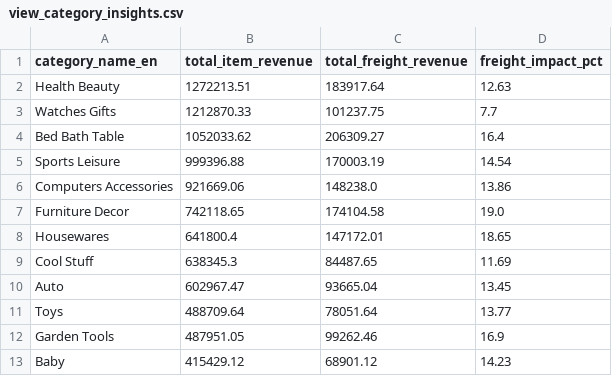
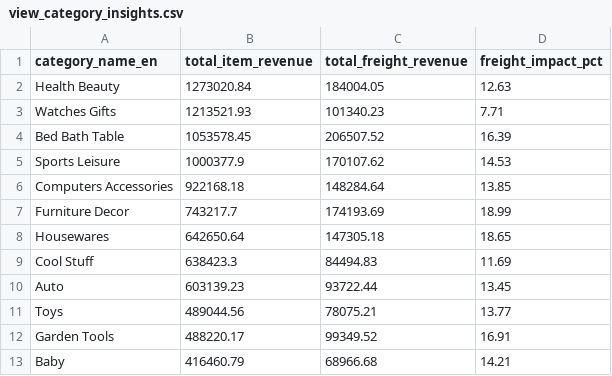
Before and after one commit to BetulBNY/ecommerce-data-lakehouse, a CSV file: dashboard/data/view_category_insights.csv, drawn as a sheet; only a part is shown; the diff covers the shown part only.

```diff
--- a/dashboard/data/view_category_insights.csv
+++ b/dashboard/data/view_category_insights.csv
@@ -1,13 +1,13 @@
 category_name_en,total_item_revenue,total_freight_revenue,freight_impact_pct
-Health Beauty,1272213.51,183917.64,12.63
-Watches Gifts,1212870.33,101237.75,7.7
-Bed Bath Table,1052033.62,206309.27,16.4
-Sports Leisure,999396.88,170003.19,14.54
-Computers Accessories,921669.06,148238.0,13.86
-Furniture Decor,742118.65,174104.58,19.0
-Housewares,641800.4,147172.01,18.65
-Cool Stuff,638345.3,84487.65,11.69
-Auto,602967.47,93665.04,13.45
-Toys,488709.64,78051.64,13.77
-Garden Tools,487951.05,99262.46,16.9
-Baby,415429.12,68901.12,14.23
+Health Beauty,1273020.84,184004.05,12.63
+Watches Gifts,1213521.93,101340.23,7.71
+Bed Bath Table,1053578.45,206507.52,16.39
+Sports Leisure,1000377.9,170107.62,14.53
+Computers Accessories,922168.18,148284.64,13.85
+Furniture Decor,743217.7,174193.69,18.99
+Housewares,642650.64,147305.18,18.65
+Cool Stuff,638423.3,84494.83,11.69
+Auto,603139.23,93722.44,13.45
+Toys,489044.56,78075.21,13.77
+Garden Tools,488220.17,99349.52,16.91
+Baby,416460.79,68966.68,14.21
```
Also changed, not shown: 1 added row, 1 removed row and 23 edited cells elsewhere in this file, dashboard/data/dim_customers_sample.csv, dashboard/data/view_logistics_performance.csv, 2 other files.
